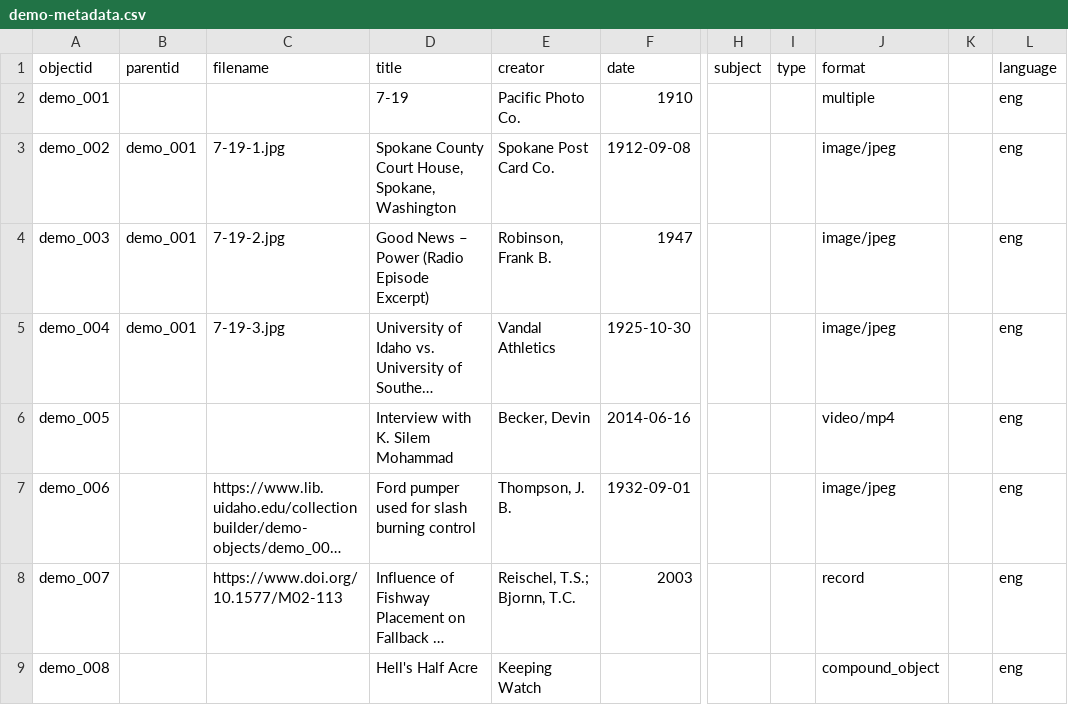
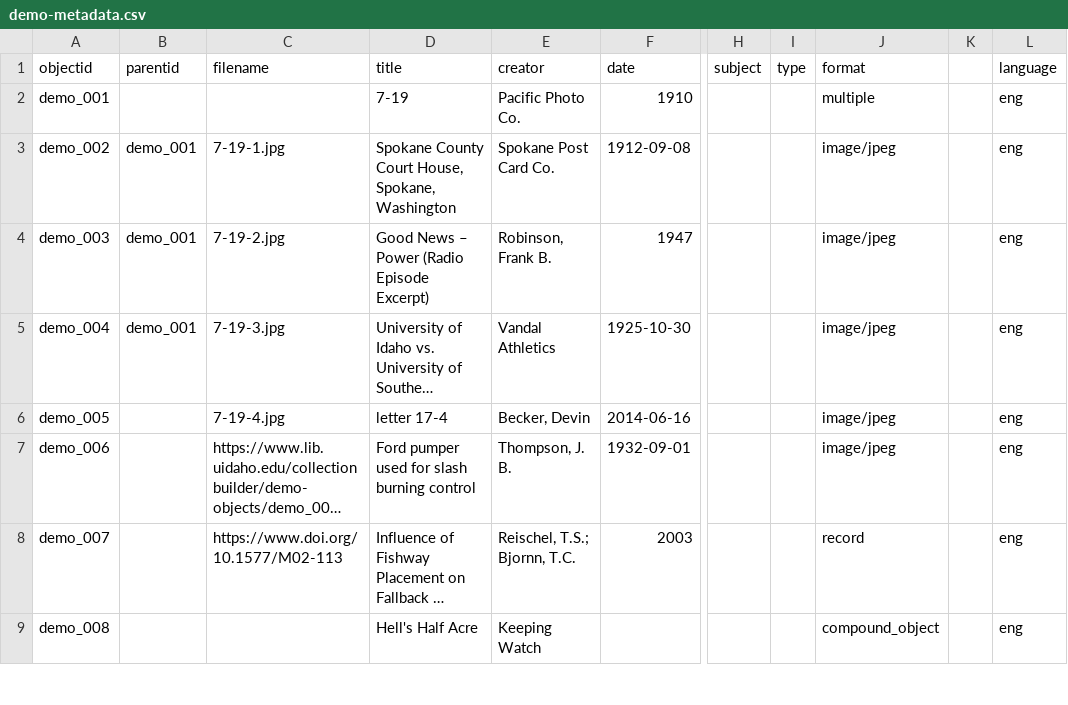
Before and after one commit to joebertsch/pritchardletters, a CSV file: _data/demo-metadata.csv, drawn as a sheet; only a part is shown, gaps mark what is left out; long unchanged cells end in …; the diff names each change by its address in the sheet, - before the commit and + after, or states it on an @@ line.

Commit message:
Update demo-metadata.csv with new entries
Added new entries and updated existing metadata in the demo-metadata.csv file.

```diff
--- a/_data/demo-metadata.csv
+++ b/_data/demo-metadata.csv
-C6 (filename): (empty)
+C6 (filename): 7-19-4.jpg
-D6 (title): Interview with K. Silem Mohammad
+D6 (title): letter 17-4
-J6 (format): video/mp4
+J6 (format): image/jpeg
```
